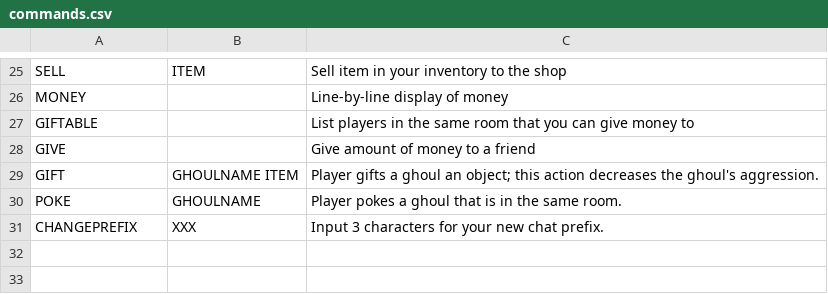
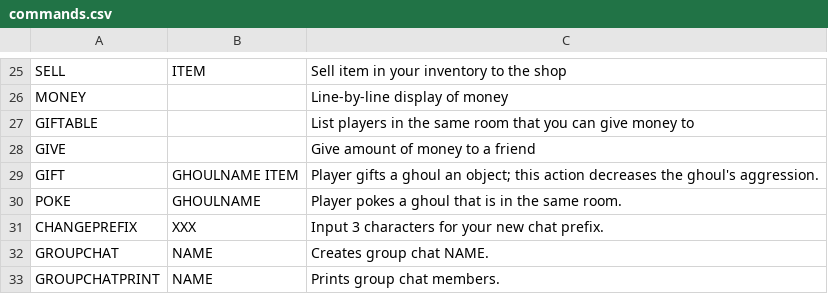
Before and after one commit to gildir/CS321-2018F-002, a CSV file: src/commands.csv, drawn as a sheet; only a part is shown, gaps mark what is left out.

Commit message:
added GROUPCHAT and GROUPCHATPRINT commands

```diff
--- a/src/commands.csv
+++ b/src/commands.csv
@@ -31 +31,3 @@ POKE,GHOULNAME,Player pokes a ghoul that is in the same room.
 CHANGEPREFIX,XXX,Input 3 characters for your new chat prefix.
+GROUPCHAT,NAME,Creates group chat NAME.
+GROUPCHATPRINT,NAME,Prints group chat members.
```
Also changed, not shown: 6 other files.
